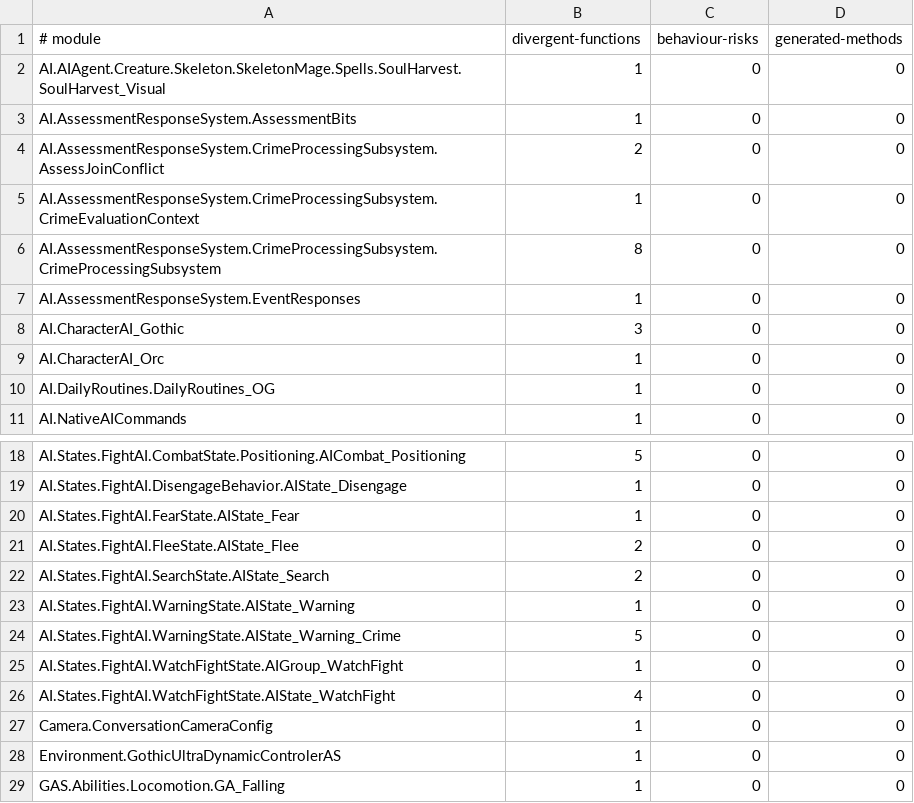
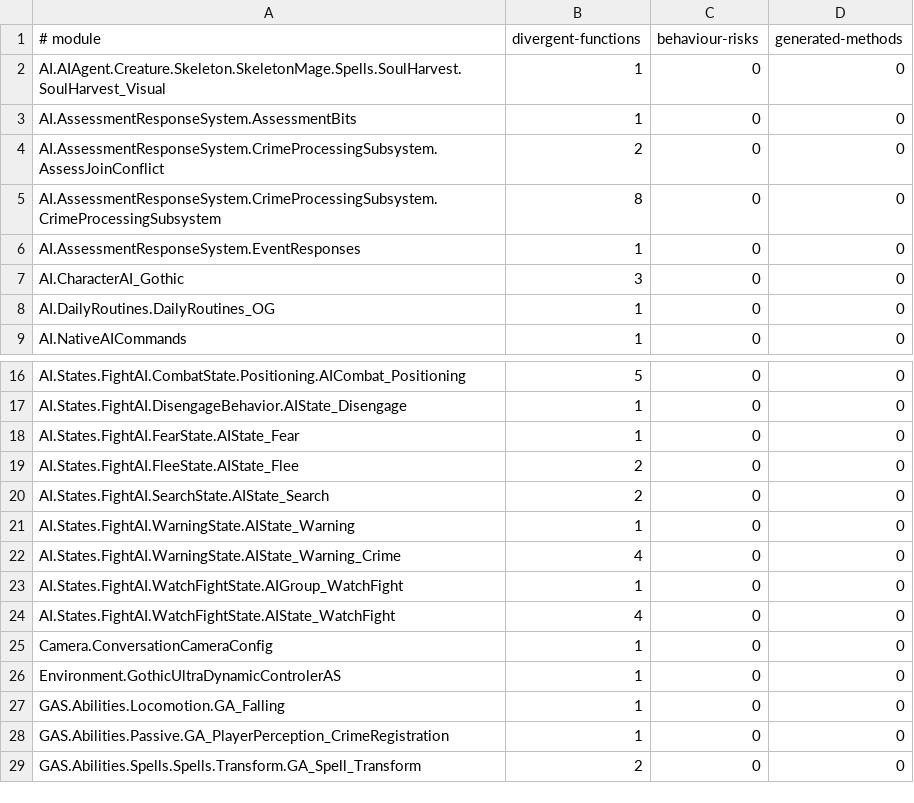
Before and after one commit to dh0er/gore, a TSV file: crates/gore-as/assets/byte-faithfulness/g1r-steam-24878692.tsv, drawn as a sheet; only a part is shown, gaps mark what is left out; the shorter side is filled out with more unchanged rows.

Commit message:
fix(as): separate reused AI value lifetimes
Keep completed positions before normalization arguments. Separate timer,
blocking-assessment and crime-context scalar lives at their real scopes.

65 -> 62 differences; three functions fixed, no regressions.
1491 Rust tests and 12 native tests pass.

```diff
--- a/crates/gore-as/assets/byte-faithfulness/g1r-steam-24878692.tsv
+++ b/crates/gore-as/assets/byte-faithfulness/g1r-steam-24878692.tsv
@@ -4,3 +4,2 @@ AI.AssessmentResponseSystem.AssessmentBits	1	0	0
 AI.AssessmentResponseSystem.CrimeProcessingSubsystem.AssessJoinConflict	2	0	0
-AI.AssessmentResponseSystem.CrimeProcessingSubsystem.CrimeEvaluationContext	1	0	0
 AI.AssessmentResponseSystem.CrimeProcessingSubsystem.CrimeProcessingSubsystem	8	0	0
@@ -8,3 +7,2 @@ AI.AssessmentResponseSystem.EventResponses	1	0	0
 AI.CharacterAI_Gothic	3	0	0
-AI.CharacterAI_Orc	1	0	0
 AI.DailyRoutines.DailyRoutines_OG	1	0	0
@@ -23,3 +21,3 @@ AI.States.FightAI.SearchState.AIState_Search	2	0	0
 AI.States.FightAI.WarningState.AIState_Warning	1	0	0
-AI.States.FightAI.WarningState.AIState_Warning_Crime	5	0	0
+AI.States.FightAI.WarningState.AIState_Warning_Crime	4	0	0
 AI.States.FightAI.WatchFightState.AIGroup_WatchFight	1	0	0
```
Also changed, not shown: 5 other files.
